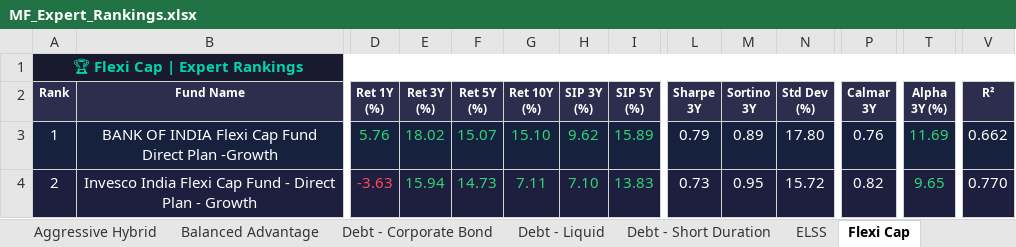
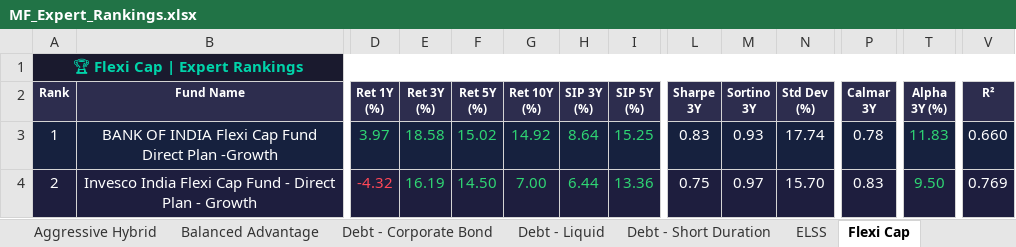
Before and after one commit to myfinancialria/mf-data-fetcher, an Excel workbook: output/MF_Expert_Rankings.xlsx, sheet Flexi Cap, drawn as a sheet; only a part is shown, gaps mark what is left out; values as stored, in another font and other column widths than the file's, no borders; the diff covers the shown part only; the diff names each change by its address in the sheet, - before the commit and + after, or states it on an @@ line.

```diff
--- a/output/MF_Expert_Rankings.xlsx (sheet Flexi Cap)
+++ b/output/MF_Expert_Rankings.xlsx (sheet Flexi Cap)
-D3 (Ret 1Y (%)): 5.76
+D3 (Ret 1Y (%)): 3.97
-E3 (Ret 3Y (%)): 18.02
+E3 (Ret 3Y (%)): 18.58
-F3 (Ret 5Y (%)): 15.07
+F3 (Ret 5Y (%)): 15.02
-G3 (Ret 10Y (%)): 15.10
+G3 (Ret 10Y (%)): 14.92
-H3 (SIP 3Y (%)): 9.62
+H3 (SIP 3Y (%)): 8.64
-I3 (SIP 5Y (%)): 15.89
+I3 (SIP 5Y (%)): 15.25
-L3 (Sharpe 3Y): 0.79
+L3 (Sharpe 3Y): 0.83
-M3 (Sortino 3Y): 0.89
+M3 (Sortino 3Y): 0.93
-N3 (Std Dev (%)): 17.80
+N3 (Std Dev (%)): 17.74
-P3 (Calmar 3Y): 0.76
+P3 (Calmar 3Y): 0.78
-T3 (Alpha 3Y (%)): 11.69
+T3 (Alpha 3Y (%)): 11.83
-V3 (R²): 0.662
+V3 (R²): 0.660
-D4 (Ret 1Y (%)): -3.63
+D4 (Ret 1Y (%)): -4.32
-E4 (Ret 3Y (%)): 15.94
+E4 (Ret 3Y (%)): 16.19
-F4 (Ret 5Y (%)): 14.73
+F4 (Ret 5Y (%)): 14.50
-G4 (Ret 10Y (%)): 7.11
+G4 (Ret 10Y (%)): 7.00
-H4 (SIP 3Y (%)): 7.10
+H4 (SIP 3Y (%)): 6.44
-I4 (SIP 5Y (%)): 13.83
+I4 (SIP 5Y (%)): 13.36
-L4 (Sharpe 3Y): 0.73
+L4 (Sharpe 3Y): 0.75
-M4 (Sortino 3Y): 0.95
+M4 (Sortino 3Y): 0.97
-N4 (Std Dev (%)): 15.72
+N4 (Std Dev (%)): 15.70
-P4 (Calmar 3Y): 0.82
+P4 (Calmar 3Y): 0.83
-T4 (Alpha 3Y (%)): 9.65
+T4 (Alpha 3Y (%)): 9.50
-V4 (R²): 0.770
+V4 (R²): 0.769
```
Also changed, not shown: 7 added rows, 7 removed rows, 687 edited cells and cell formats elsewhere in this sheet, sheet Mid Cap, sheet Sectoral - Banking, sheet Small Cap, sheet Balanced Advantage, sheet Large Cap, sheet ELSS, 11 more sheets, 5 other files.
